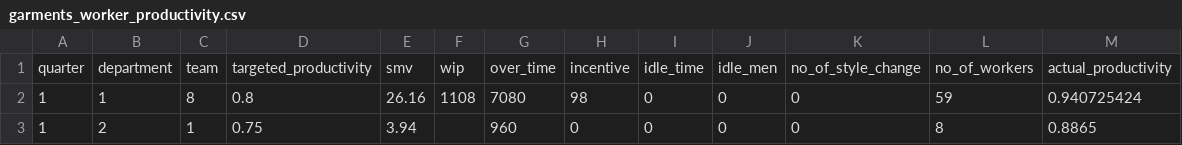
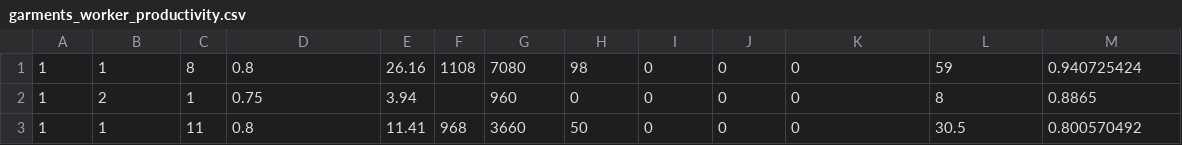
Before and after one commit to shahriariit/opendataset, a CSV file: garments_worker_productivity.csv, drawn as a sheet; only a part is shown; the shorter side is filled out with more unchanged rows; the diff names each change by its address in the sheet, - before the commit and + after, or states it on an @@ line.

Commit message:
Add files via upload

```diff
--- a/garments_worker_productivity.csv
+++ b/garments_worker_productivity.csv
-row 1: quarter | department | team | targeted_productivity | smv | wip | over_time | incentive | idle_time | idle_men | no_of_style_change | no_of_workers | actual_productivity
```
